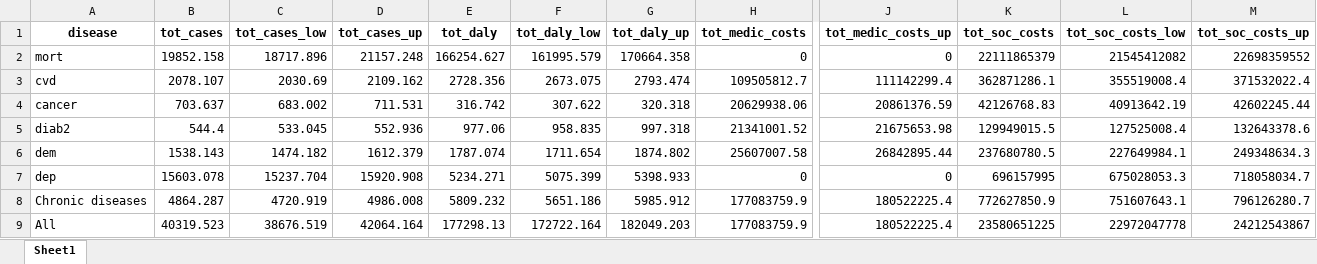
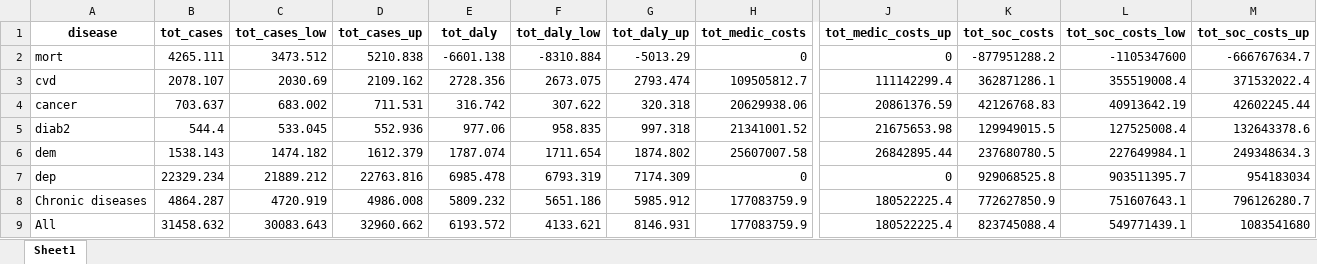
Before and after one commit to inesoriany/HIA_walking_steps, an Excel workbook: output/Tables/Modal shift/HIA_modal_shift_added_1000replicate.xlsx, sheet Sheet1, drawn as a sheet; only a part is shown, gaps mark what is left out; values as stored, in another font and other column widths than the file's, no borders; the diff names each change by its address in the sheet, - before the commit and + after, or states it on an @@ line.

```diff
--- a/output/Tables/Modal shift/HIA_modal_shift_added_1000replicate.xlsx (sheet Sheet1)
+++ b/output/Tables/Modal shift/HIA_modal_shift_added_1000replicate.xlsx (sheet Sheet1)
-B2 (tot_cases): 19852.158
+B2 (tot_cases): 4265.111
-C2 (tot_cases_low): 18717.896
+C2 (tot_cases_low): 3473.512
-D2 (tot_cases_up): 21157.248
+D2 (tot_cases_up): 5210.838
-E2 (tot_daly): 166254.627
+E2 (tot_daly): -6601.138
-F2 (tot_daly_low): 161995.579
+F2 (tot_daly_low): -8310.884
-G2 (tot_daly_up): 170664.358
+G2 (tot_daly_up): -5013.29
-K2 (tot_soc_costs): 22111865379
+K2 (tot_soc_costs): -877951288.2
-L2 (tot_soc_costs_low): 21545412082
+L2 (tot_soc_costs_low): -1105347600
-M2 (tot_soc_costs_up): 22698359552
+M2 (tot_soc_costs_up): -666767634.7
-B7 (tot_cases): 15603.078
+B7 (tot_cases): 22329.234
-C7 (tot_cases_low): 15237.704
+C7 (tot_cases_low): 21889.212
-D7 (tot_cases_up): 15920.908
+D7 (tot_cases_up): 22763.816
-E7 (tot_daly): 5234.271
+E7 (tot_daly): 6985.478
-F7 (tot_daly_low): 5075.399
+F7 (tot_daly_low): 6793.319
-G7 (tot_daly_up): 5398.933
+G7 (tot_daly_up): 7174.309
-K7 (tot_soc_costs): 696157995
+K7 (tot_soc_costs): 929068525.8
-L7 (tot_soc_costs_low): 675028053.3
+L7 (tot_soc_costs_low): 903511395.7
-M7 (tot_soc_costs_up): 718058034.7
+M7 (tot_soc_costs_up): 954183034
-B9 (tot_cases): 40319.523
+B9 (tot_cases): 31458.632
-C9 (tot_cases_low): 38676.519
+C9 (tot_cases_low): 30083.643
-D9 (tot_cases_up): 42064.164
+D9 (tot_cases_up): 32960.662
-E9 (tot_daly): 177298.13
+E9 (tot_daly): 6193.572
-F9 (tot_daly_low): 172722.164
+F9 (tot_daly_low): 4133.621
-G9 (tot_daly_up): 182049.203
+G9 (tot_daly_up): 8146.931
-K9 (tot_soc_costs): 23580651225
+K9 (tot_soc_costs): 823745088.4
-L9 (tot_soc_costs_low): 22972047778
+L9 (tot_soc_costs_low): 549771439.1
-M9 (tot_soc_costs_up): 24212543867
+M9 (tot_soc_costs_up): 1083541680
```
Also changed, not shown: output/Tables/Modal shift/HIA_modal_shift_1000replicate.xlsx, output/Tables/Modal shift/modalshift_km_CO2_emit.xlsx, 5 other files.
